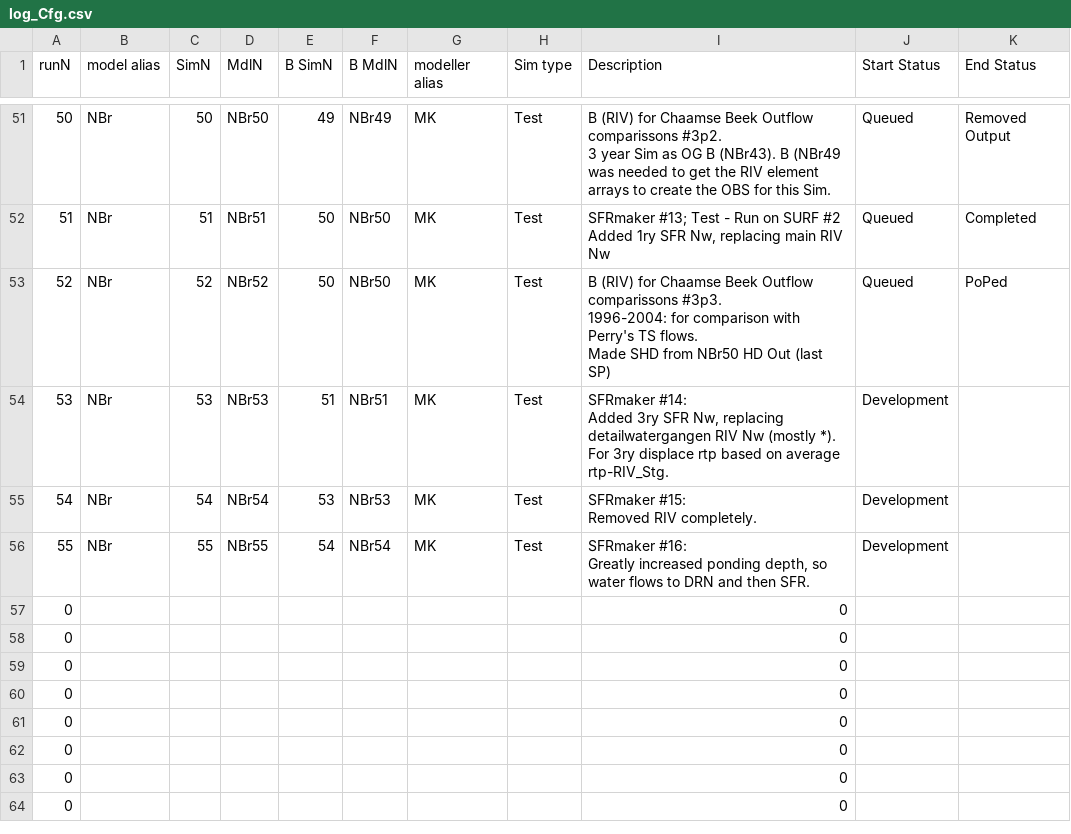
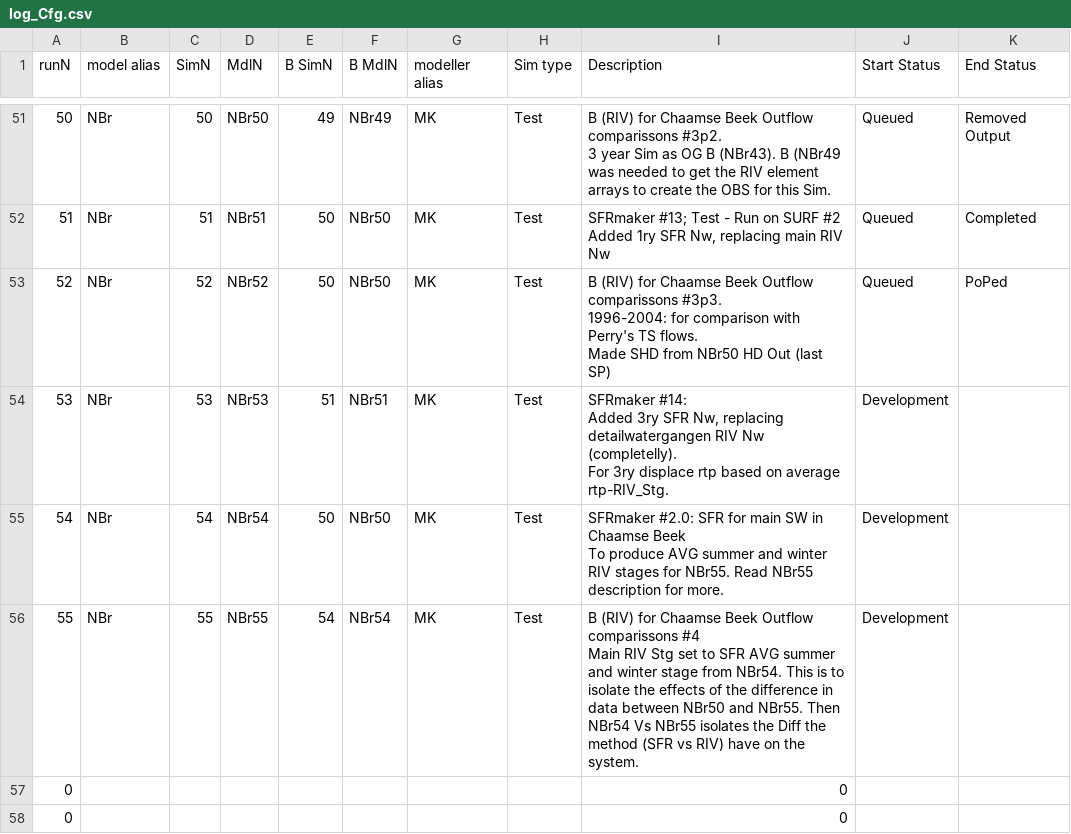
Before and after one commit to Ydrolog/WS_Mdl, a CSV file: Mng/log_Cfg.csv, drawn as a sheet; only a part is shown, gaps mark what is left out; the shorter side is filled out with more unchanged rows; ↵ is a line break in a cell; the diff names each change by its address in the sheet, - before the commit and + after, or states it on an @@ line.

```diff
--- a/Mng/log_Cfg.csv
+++ b/Mng/log_Cfg.csv
-I54 (Description): …RIV Nw (mostly *). ↵ For 3ry…
+I54 (Description): …RIV Nw (completelly). ↵ For 3ry…
-E55 (B SimN): 53
+E55 (B SimN): 50
-F55 (B MdlN): NBr53
+F55 (B MdlN): NBr50
-I55 (Description): SFRmaker #15: ↵ Removed RIV completely.
+I55 (Description): SFRmaker #2.0: SFR for main SW in Chaamse Beek ↵ To produce AVG summer and winter RIV stages for NBr55. Read NBr55 description for more.
-I56 (Description): SFRmaker #16: ↵ Greatly increased ponding depth, so water flows to DRN and then SFR.
+I56 (Description): B (RIV) for Chaamse Beek Outflow comparissons #4 ↵ Main RIV Stg set to SFR AVG summer and winter stage from NBr54. This is to isolate the effects of the difference in data between NBr50 and NBr55. Then NBr54 Vs NBr55 isolates the Diff the method (SFR vs RIV) have on the system.
```
Also changed, not shown: 1 other file.
